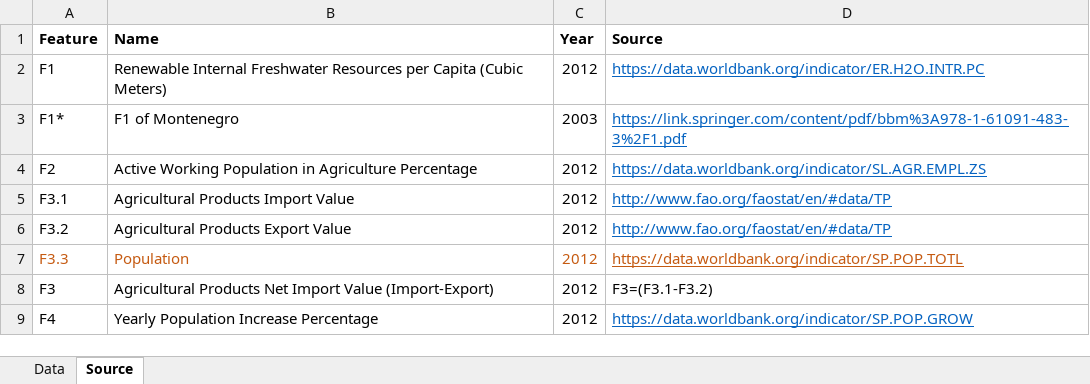
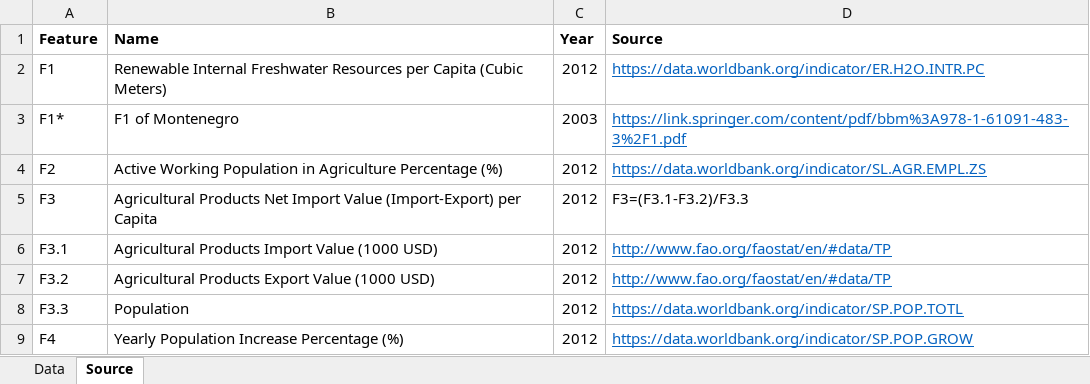
Before and after one commit to wisdomlin/WEFN, an Excel workbook: 01_RawData/01_ClassificationTraining_DataPreparation.xlsx, sheet Source, drawn as a sheet; values as stored, in another font and other column widths than the file's, no borders; removed rows and columns are numbered as before the commit, all else as after; the diff names each change by its address in the sheet, - before the commit and + after, or states it on an @@ line.

```diff
--- a/01_RawData/01_ClassificationTraining_DataPreparation.xlsx (sheet Source)
+++ b/01_RawData/01_ClassificationTraining_DataPreparation.xlsx (sheet Source)
-B4 (Name): …Agriculture Percentage
+B4 (Name): …Agriculture Percentage (%)
+row 5: F3 | Agricultural Products Net Import Value (Import-Export) per Capita | 2012 | F3=(F3.1-F3.2)/F3.3
-B6 (Name): Agricultural Products Import Value
+B6 (Name): Agricultural Products Import Value (1000 USD)
-B7 (Name): Agricultural Products Export Value
+B7 (Name): Agricultural Products Export Value (1000 USD)
-A8:C8 text colour: #C55A11
+A8:C8 text colour: black
-D8 text colour: #C55A11
+D8 text colour: #0563C1
-row 8: F3 | Agricultural Products Net Import Value (Import-Export) | 2012 | F3=(F3.1-F3.2)
-B9 (Name): Yearly Population Increase Percentage
+B9 (Name): Yearly Population Increase Percentage (%)
```
Also changed, not shown: sheet Data, 01_RawData/03_ClassificationPrediction_DataPreparation.xlsx, 3 other files.
